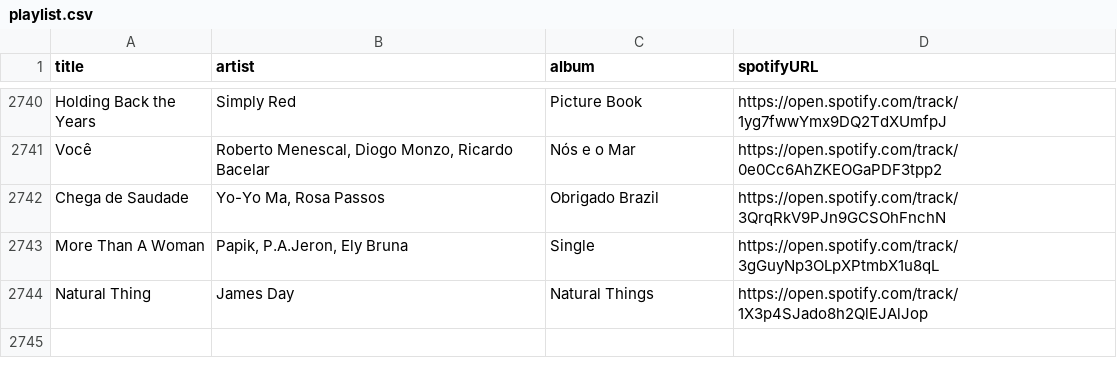
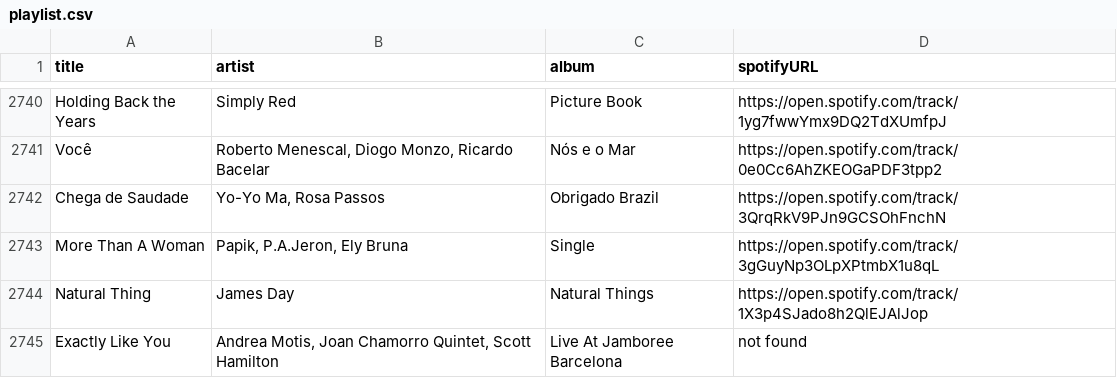
Before and after one commit to albertollamaso/best-bossa-nova-and-jazz-playlist, a CSV file: playlist.csv, drawn as a sheet; only a part is shown, gaps mark what is left out; the diff names each change by its address in the sheet, - before the commit and + after, or states it on an @@ line.

```diff
--- a/playlist.csv
+++ b/playlist.csv
+row 2745: Exactly Like You | Andrea Motis, Joan Chamorro Quintet, Scott Hamilton | Live At Jamboree Barcelona | not found
```
Also changed, not shown: 1 other file.
